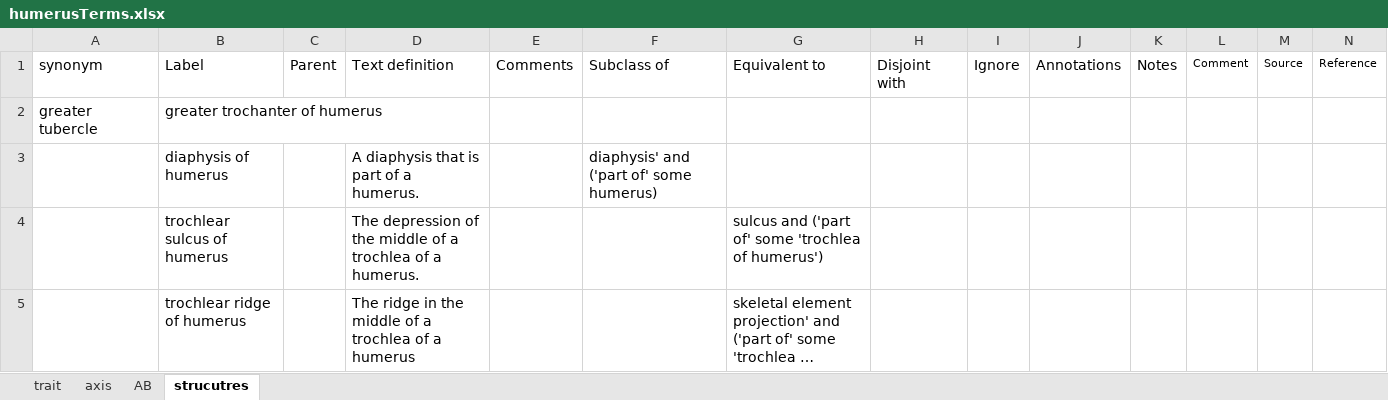
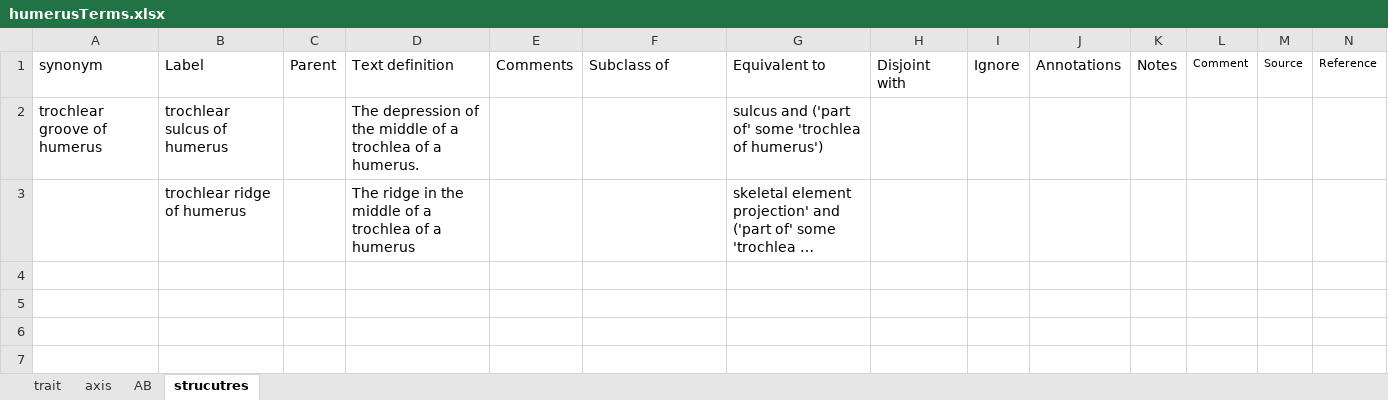
Before and after one commit to futres/fovt, an Excel workbook: terms/humerusTerms.xlsx, sheet strucutres, drawn as a sheet; long unchanged cells end in …; values as stored, in another font and other column widths than the file's, no borders; removed rows and columns are numbered as before the commit, all else as after; the diff names each change by its address in the sheet, - before the commit and + after, or states it on an @@ line.

```diff
--- a/terms/humerusTerms.xlsx (sheet strucutres)
+++ b/terms/humerusTerms.xlsx (sheet strucutres)
-row 2: greater tubercle | greater trochanter of humerus
-row 3:  | diaphysis of humerus |  | A diaphysis that is part of a humerus. |  | diaphysis' and ('part of' some humerus)
-A2: (empty)
+A2: trochlear groove of humerus
```
Also changed, not shown: sheet axis, terms/bodyTerms.xlsx, terms/calcaneusTerms.xlsx, 10 other files.
